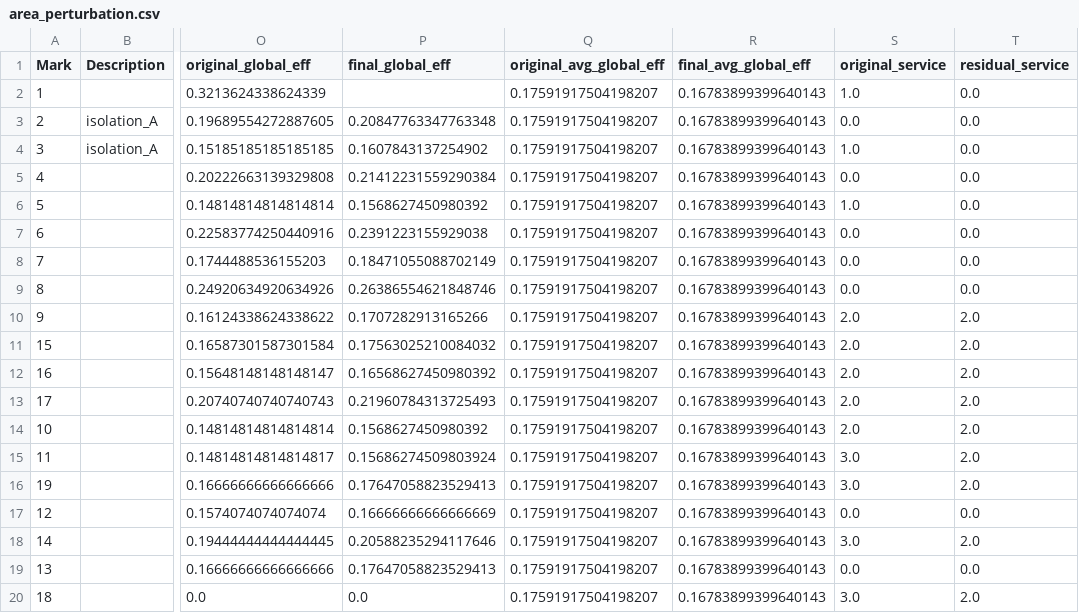
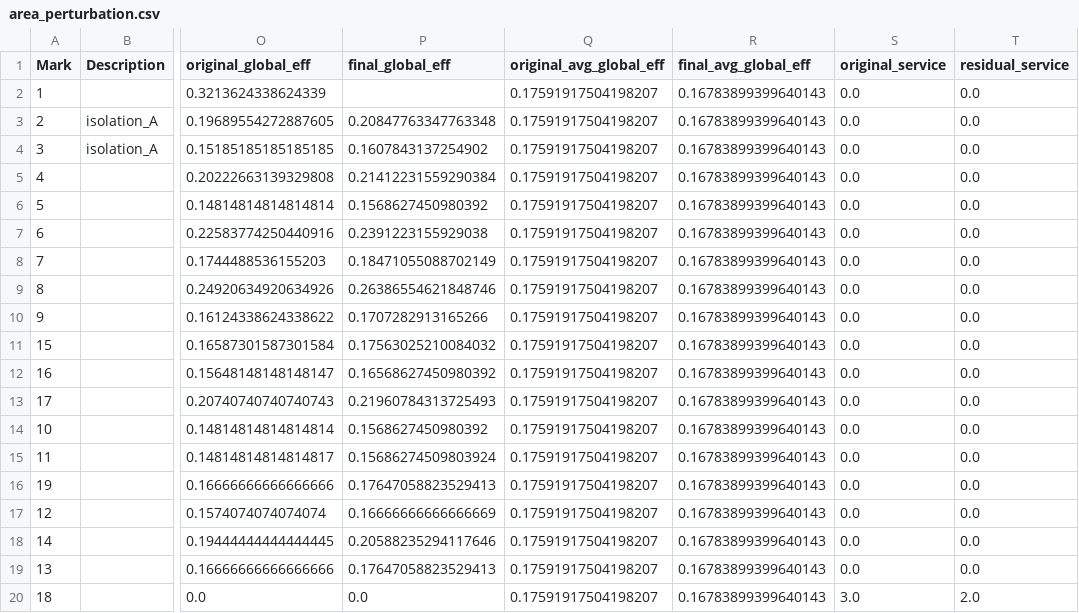
Before and after one commit to mathLab/GRAPE, a CSV file: examples/Area_perturbation/output_files/area_perturbation.csv, drawn as a sheet; only a part is shown, gaps mark what is left out; the diff names each change by its address in the sheet, - before the commit and + after, or states it on an @@ line.

```diff
--- a/examples/Area_perturbation/output_files/area_perturbation.csv
+++ b/examples/Area_perturbation/output_files/area_perturbation.csv
-S2 (original_service): 1.0
+S2 (original_service): 0.0
-S4 (original_service): 1.0
+S4 (original_service): 0.0
-S6 (original_service): 1.0
+S6 (original_service): 0.0
-S10:S14 (original_service): 2.0
+S10:S14 (original_service): 0.0
-T10:T16 (residual_service): 2.0
+T10:T16 (residual_service): 0.0
-S15:S16 (original_service): 3.0
+S15:S16 (original_service): 0.0
-S18 (original_service): 3.0
+S18 (original_service): 0.0
-T18 (residual_service): 2.0
+T18 (residual_service): 0.0
```
Also changed, not shown: examples/Element_perturbation/output_files/element_perturbation.csv, 4 other files.
